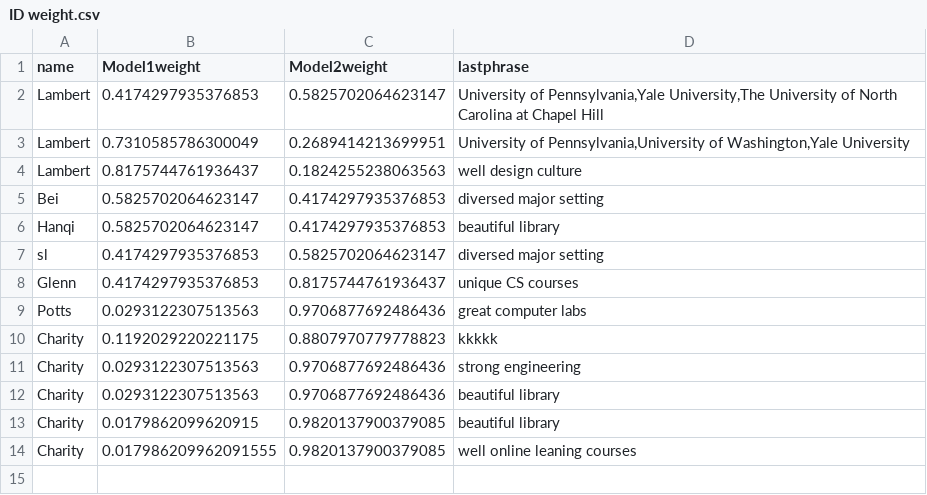
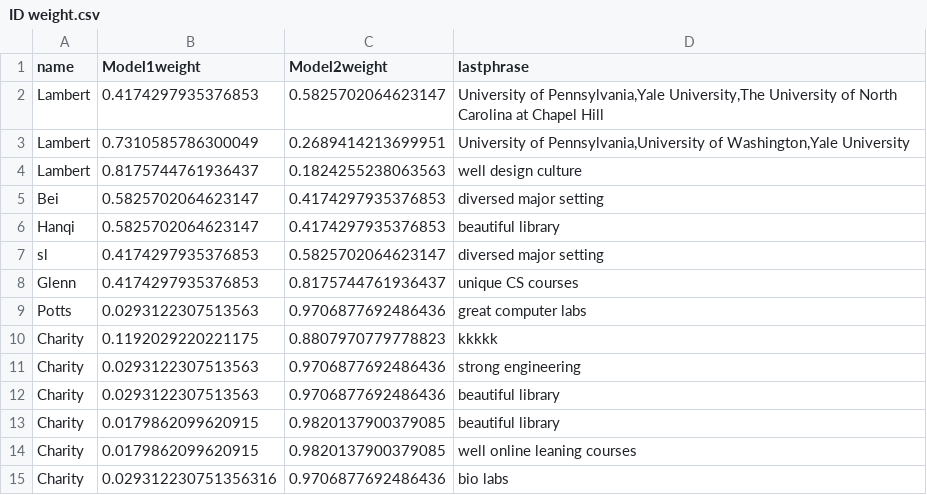
Before and after one commit to lamberlin/University-professor-test-run, a CSV file: ID weight.csv, drawn as a sheet.

Commit message:
Updated ID weight.csv

```diff
--- a/ID weight.csv
+++ b/ID weight.csv
@@ -13,2 +13,3 @@ Charity,0.0293122307513563,0.9706877692486436,beautiful library
 Charity,0.0179862099620915,0.9820137900379085,beautiful library
-Charity,0.017986209962091555,0.9820137900379085,well online leaning courses
+Charity,0.0179862099620915,0.9820137900379085,well online leaning courses
+Charity,0.029312230751356316,0.9706877692486436,bio labs
```
